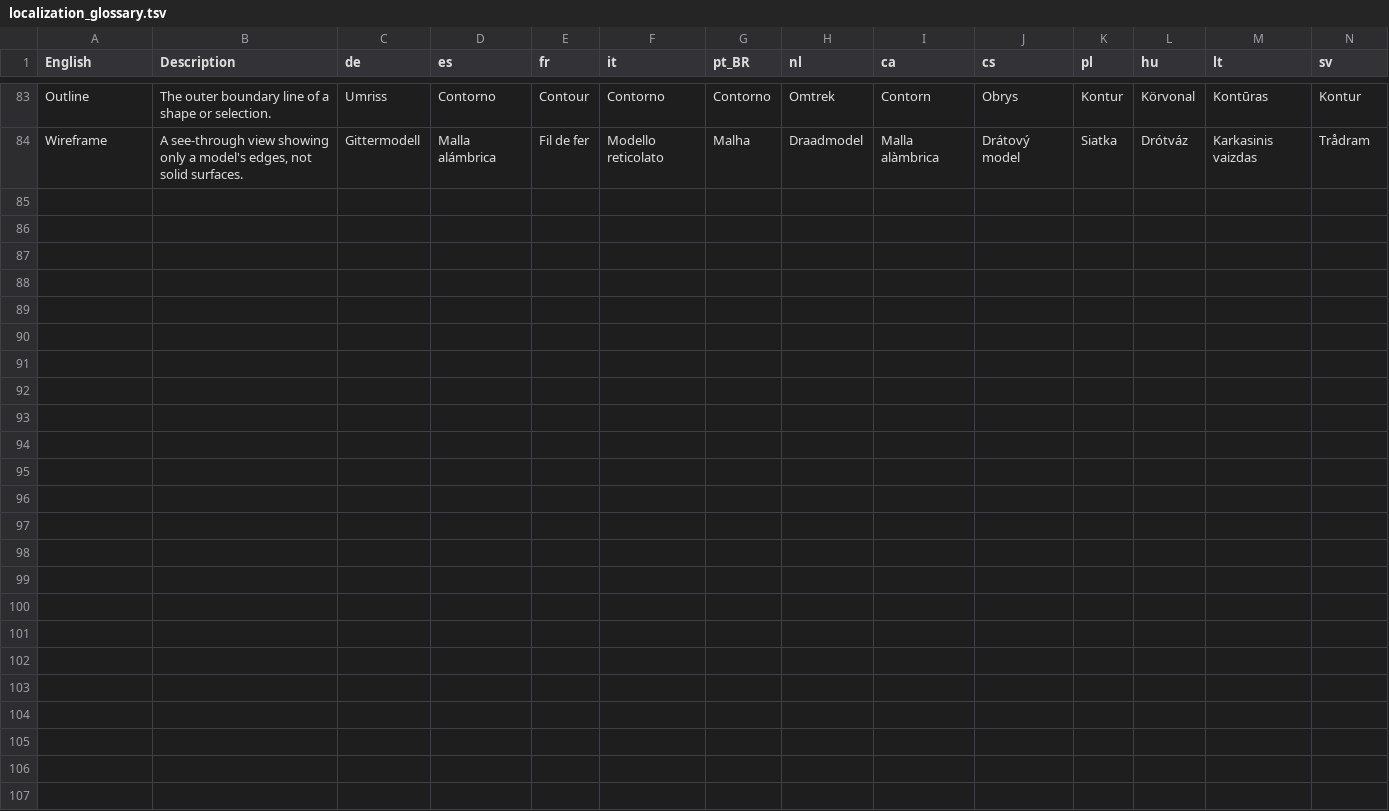
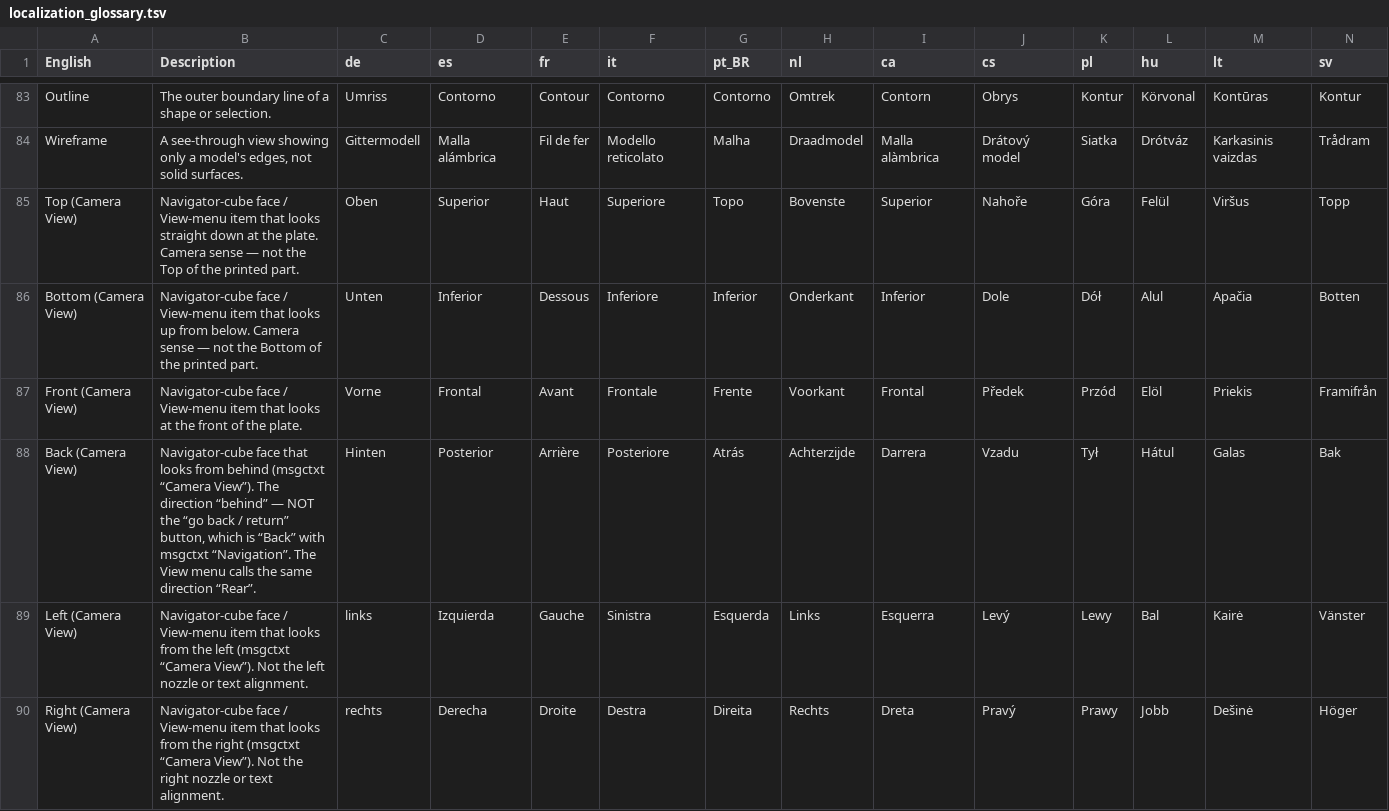
Before and after one commit to OrcaSlicer/OrcaSlicer_WIKI, a TSV file: guides/localization_glossary.tsv, drawn as a sheet; only a part is shown, gaps mark what is left out; rows hold the shown columns only; the diff names each change by its address in the sheet, - before the commit and + after, or states it on an @@ line.

Commit message:
3D Navigator cube

```diff
--- a/guides/localization_glossary.tsv
+++ b/guides/localization_glossary.tsv
+row 85: Top (Camera View) | Navigator-cube face / View-menu item that looks straight down at the plate. Camera sense — not the Top of the printed part. | Oben | Superior | Haut | Superiore | Topo | Bovenste | Superior | Nahoře | Góra | Felül | Viršus | Topp
+row 86: Bottom (Camera View) | Navigator-cube face / View-menu item that looks up from below. Camera sense — not the Bottom of the printed part. | Unten | Inferior | Dessous | Inferiore | Inferior | Onderkant | Inferior | Dole | Dół | Alul | Apačia | Botten
+row 87: Front (Camera View) | Navigator-cube face / View-menu item that looks at the front of the plate. | Vorne | Frontal | Avant | Frontale | Frente | Voorkant | Frontal | Předek | Przód | Elöl | Priekis | Framifrån
+row 88: Back (Camera View) | Navigator-cube face that looks from behind (msgctxt “Camera View”). The direction “behind” — NOT the “go back / return” button, which is “Back” with msgctxt “Navigation”. The View menu calls the same direction “Rear”. | Hinten | Posterior | Arrière | Posteriore | Atrás | Achterzijde | Darrera | Vzadu | Tył | Hátul | Galas | Bak
+row 89: Left (Camera View) | Navigator-cube face / View-menu item that looks from the left (msgctxt “Camera View”). Not the left nozzle or text alignment. | links | Izquierda | Gauche | Sinistra | Esquerda | Links | Esquerra | Levý | Lewy | Bal | Kairė | Vänster
+row 90: Right (Camera View) | Navigator-cube face / View-menu item that looks from the right (msgctxt “Camera View”). Not the right nozzle or text alignment. | rechts | Derecha | Droite | Destra | Direita | Rechts | Dreta | Pravý | Prawy | Jobb | Dešinė | Höger
```
Also changed, not shown: 1 other file.
